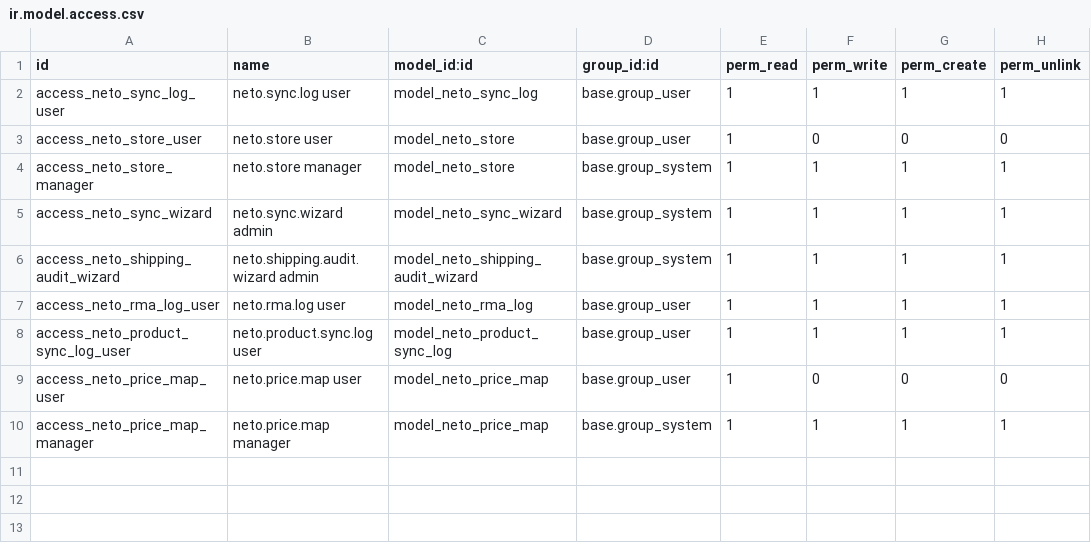
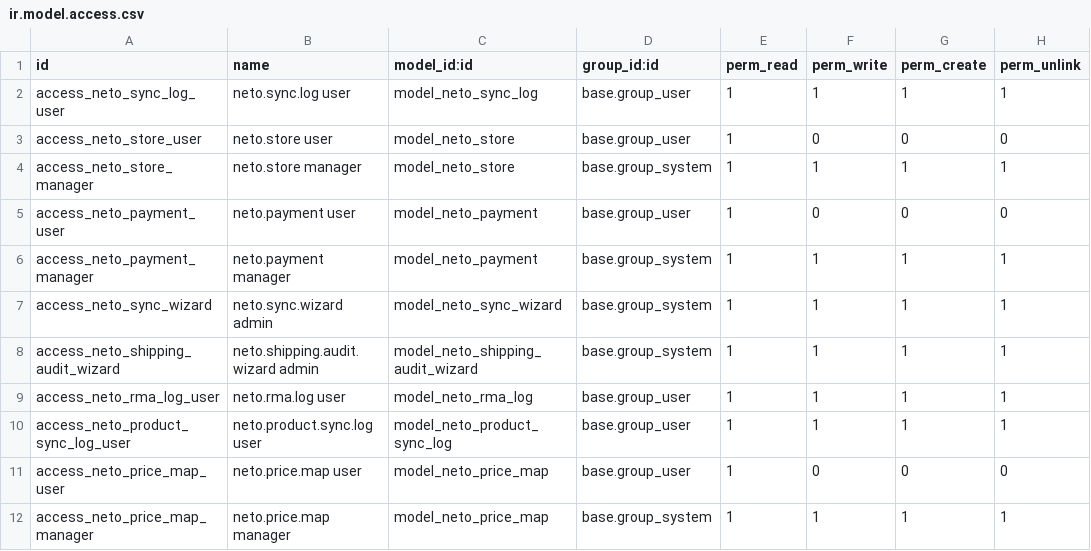
Before and after one commit to rezbrighteyes/neto-connector, a CSV file: security/ir.model.access.csv, drawn as a sheet; the diff names each change by its address in the sheet, - before the commit and + after, or states it on an @@ line.

Commit message:
feat: add Neto payment pilot sync

```diff
--- a/security/ir.model.access.csv
+++ b/security/ir.model.access.csv
+row 5: access_neto_payment_user | neto.payment user | model_neto_payment | base.group_user | 1 | 0 | 0 | 0
+row 6: access_neto_payment_manager | neto.payment manager | model_neto_payment | base.group_system | 1 | 1 | 1 | 1
```
Also changed, not shown: 8 other files.
